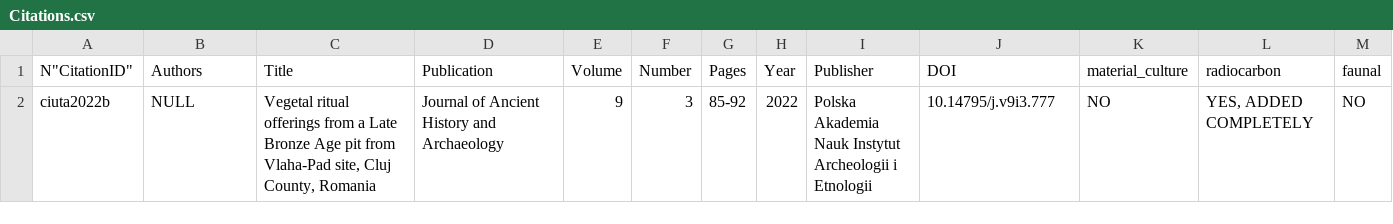
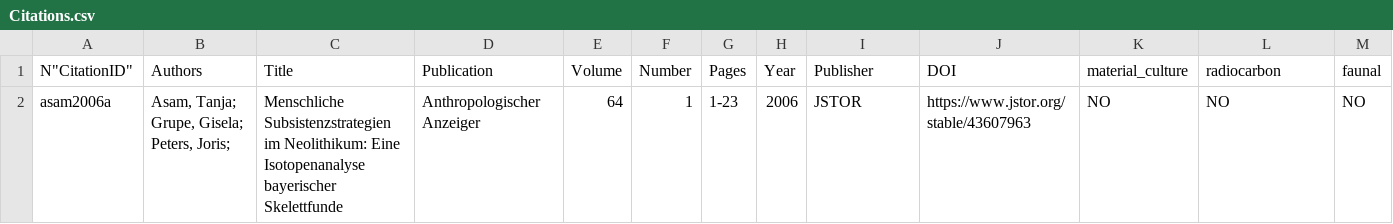
Before and after one commit to BIADwiki/BIADwiki, a CSV file: tools/templates/Citations.csv, drawn as a sheet; only a part is shown; removed rows and columns are numbered as before the commit, all else as after; rows hold the shown columns only; the diff names each change by its address in the sheet, - before the commit and + after, or states it on an @@ line.

```diff
--- a/tools/templates/Citations.csv
+++ b/tools/templates/Citations.csv
-row 2: ciuta2022b | NULL | Vegetal ritual offerings from a Late Bronze Age pit from Vlaha-Pad site, Cluj County, Romania | Journal of Ancient History and Archaeology | 9 | 3 | 85-92 | 2022 | Polska Akademia Nauk Instytut Archeologii i Etnologii | 10.14795/j.v9i3.777 | NO | YES, ADDED COMPLETELY | NO
+row 2: asam2006a | Asam, Tanja; Grupe, Gisela; Peters, Joris; | Menschliche Subsistenzstrategien im Neolithikum: Eine Isotopenanalyse bayerischer Skelettfunde | Anthropologischer Anzeiger | 64 | 1 | 1-23 | 2006 | JSTOR | https://www.jstor.org/stable/43607963 | NO | NO | NO
```
Also changed, not shown: tools/templates/ABotPhases.csv, 1 other file.
